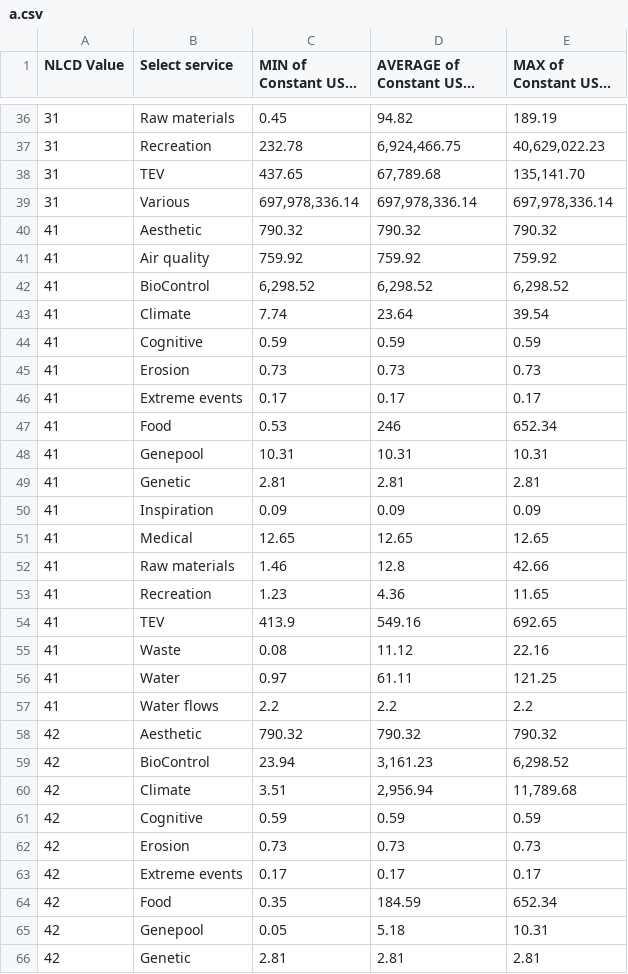
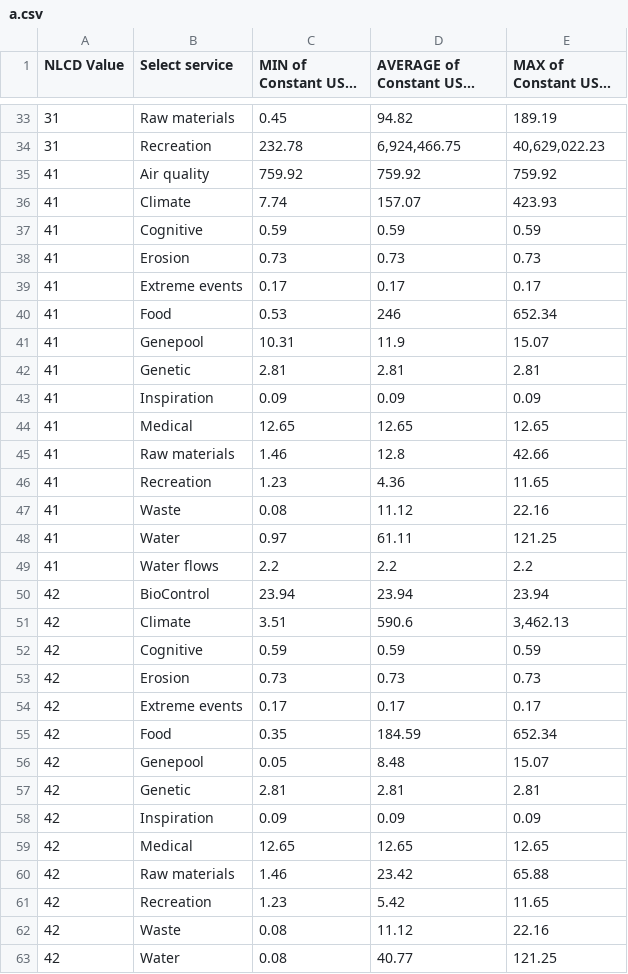
Before and after one commit to Key-Log-Economics/EcoValuator, a CSV file: esv_data/a.csv, drawn as a sheet; only a part is shown, gaps mark what is left out; the shorter side is filled out with more unchanged rows; long unchanged cells end in …; removed rows and columns are numbered as before the commit, all else as after; the diff covers the shown part only; the diff names each change by its address in the sheet, - before the commit and + after, or states it on an @@ line.

Commit message:
Successfully mapping mins, means, and maxes to output table

```diff
--- a/esv_data/a.csv
+++ b/esv_data/a.csv
-row 38: 31 | TEV | 437.65 | 67,789.68 | 135,141.70
-row 39: 31 | Various | 697,978,336.14 | 697,978,336.14 | 697,978,336.14
-row 40: 41 | Aesthetic | 790.32 | 790.32 | 790.32
-row 42: 41 | BioControl | 6,298.52 | 6,298.52 | 6,298.52
-D36 (AVERAGE of Constant USD, (2017)): 23.64
+D36 (AVERAGE of Constant USD, (2017)): 157.07
-E36 (MAX of Constant USD, (2017)): 39.54
+E36 (MAX of Constant USD, (2017)): 423.93
-D41 (AVERAGE of Constant USD, (2017)): 10.31
+D41 (AVERAGE of Constant USD, (2017)): 11.9
-E41 (MAX of Constant USD, (2017)): 10.31
+E41 (MAX of Constant USD, (2017)): 15.07
-row 54: 41 | TEV | 413.9 | 549.16 | 692.65
-row 58: 42 | Aesthetic | 790.32 | 790.32 | 790.32
-D50 (AVERAGE of Constant USD, (2017)): 3,161.23
+D50 (AVERAGE of Constant USD, (2017)): 23.94
-E50 (MAX of Constant USD, (2017)): 6,298.52
+E50 (MAX of Constant USD, (2017)): 23.94
-D51 (AVERAGE of Constant USD, (2017)): 2,956.94
+D51 (AVERAGE of Constant USD, (2017)): 590.6
-E51 (MAX of Constant USD, (2017)): 11,789.68
+E51 (MAX of Constant USD, (2017)): 3,462.13
-D56 (AVERAGE of Constant USD, (2017)): 5.18
+D56 (AVERAGE of Constant USD, (2017)): 8.48
-E56 (MAX of Constant USD, (2017)): 10.31
+E56 (MAX of Constant USD, (2017)): 15.07
```
Also changed, not shown: 5 removed rows and 10 edited cells elsewhere in this file, esv_data/b.csv, 1 other file.
